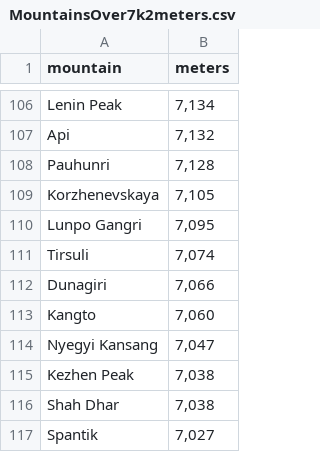
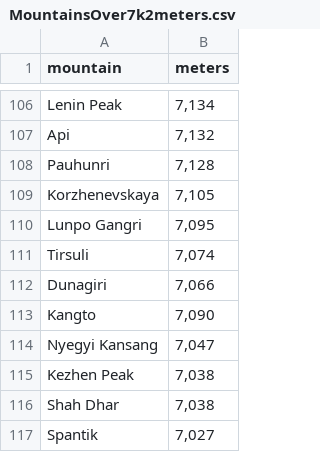
Before and after one commit to SpeedyRagou/DataDiscoveryBenchmark, a CSV file: dataxformer_groupc/data/benchmark/MountainsOver7k2meters.csv, drawn as a sheet; only a part is shown, gaps mark what is left out; the diff covers the shown part only; the diff names each change by its address in the sheet, - before the commit and + after, or states it on an @@ line.

Commit message:
changed meters to correct vaules

```diff
--- a/dataxformer_groupc/data/benchmark/MountainsOver7k2meters.csv
+++ b/dataxformer_groupc/data/benchmark/MountainsOver7k2meters.csv
-B113 (meters): 7,060
+B113 (meters): 7,090
```
Also changed, not shown: 1 added row, 1 removed row and 25 edited cells elsewhere in this file.
